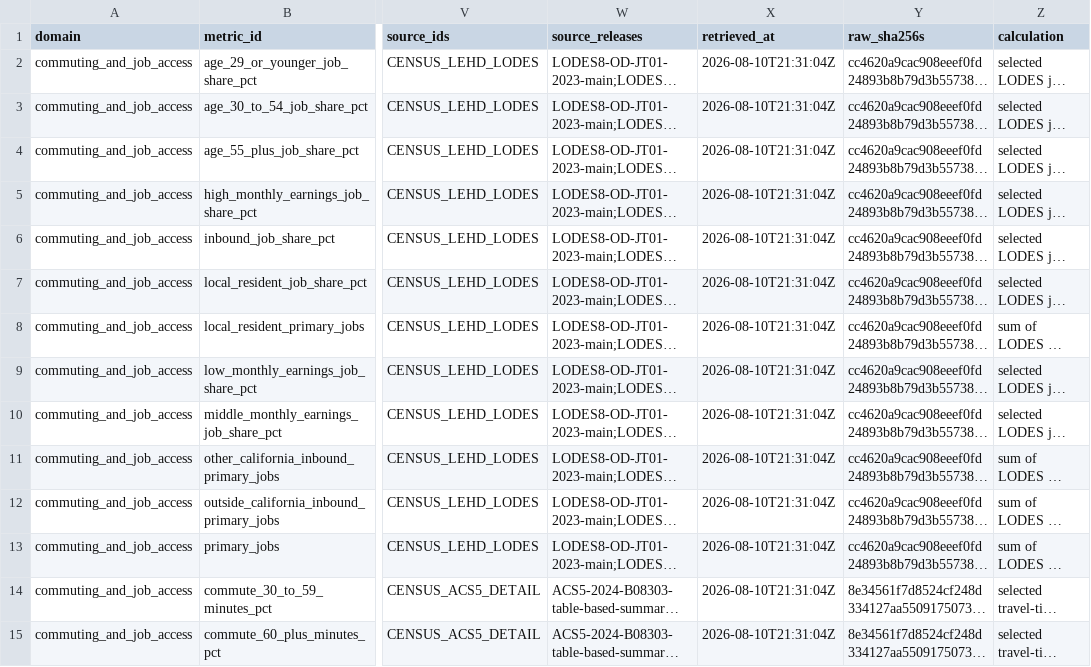
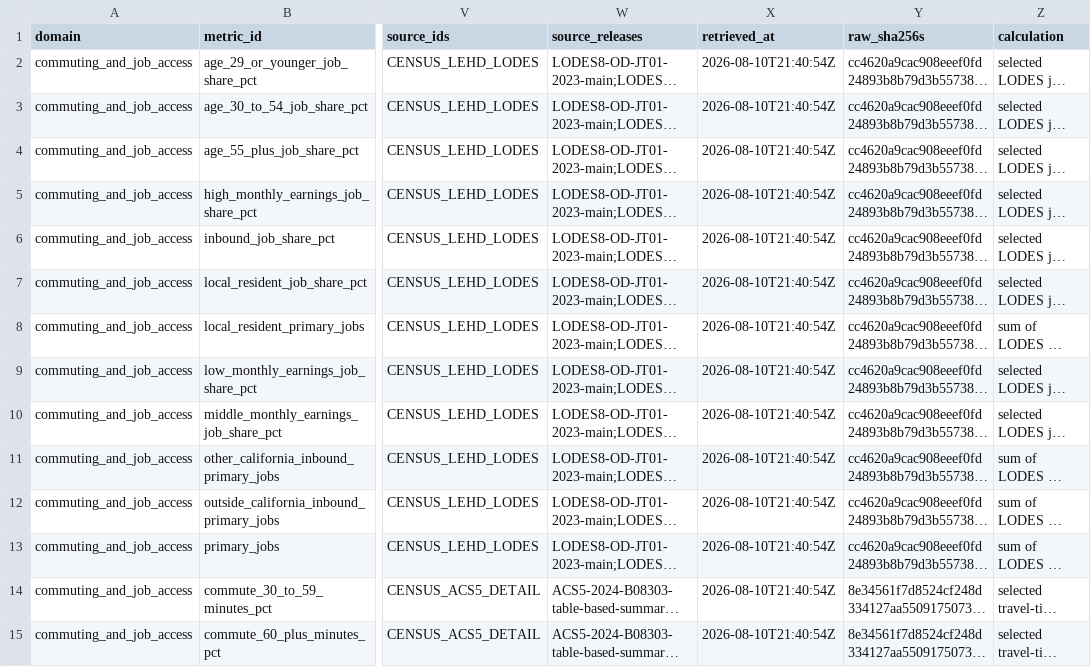
Before and after one commit to CRyanBriggs/the-bay-outlook, a CSV file: data/phase14/equity/exports/commuting_connections.csv, drawn as a sheet; only a part is shown, gaps mark what is left out; long unchanged cells end in …; the diff covers the shown part only; the diff names each change by its address in the sheet, - before the commit and + after, or states it on an @@ line.

```diff
--- a/data/phase14/equity/exports/commuting_connections.csv
+++ b/data/phase14/equity/exports/commuting_connections.csv
-X2:X15 (retrieved_at): 2026-08-10T21:31:04Z
+X2:X15 (retrieved_at): 2026-08-10T21:40:54Z
```
Also changed, not shown: 157 edited cells elsewhere in this file, data/phase14/equity/exports/education_occupation_affordability.csv, data/phase14/equity/exports/race_housing.csv, 7 other files.
